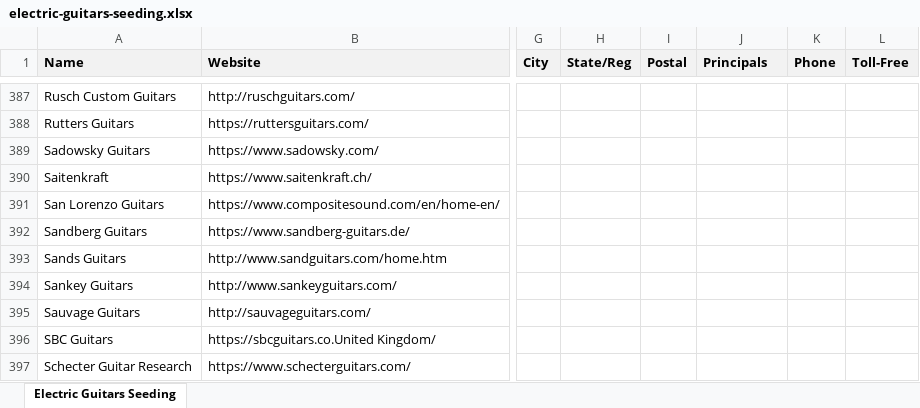
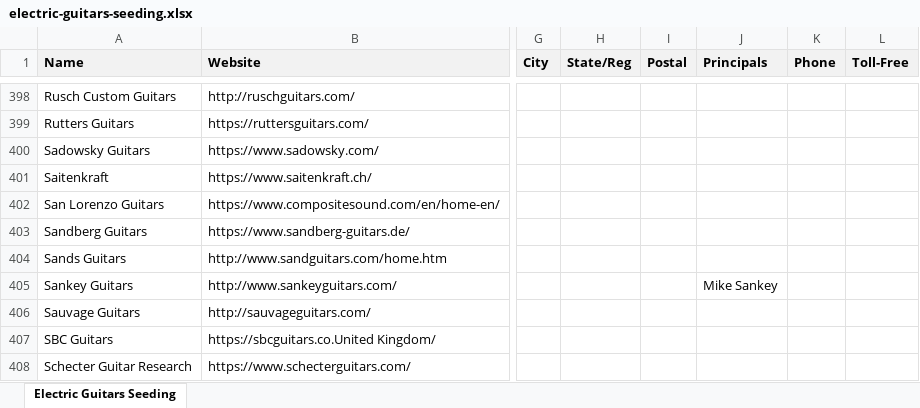
Before and after one commit to Dan-Raymond-Code/fremi-explorer2, an Excel workbook: seeding/electric-guitars-seeding.xlsx, sheet Electric Guitars Seeding, drawn as a sheet; only a part is shown, gaps mark what is left out; values as stored, in another font and other column widths than the file's, no borders; addresses are those after the commit; the diff covers the shown part only; the diff names each change by its address in the sheet, - before the commit and + after, or states it on an @@ line.

```diff
--- a/seeding/electric-guitars-seeding.xlsx (sheet Electric Guitars Seeding)
+++ b/seeding/electric-guitars-seeding.xlsx (sheet Electric Guitars Seeding)
-J405 (Principals): (empty)
+J405 (Principals): Mike Sankey
```
Also changed, not shown: 15 added rows and 6 edited cells elsewhere in this sheet, seeding/subcategories-features-seeding.xlsx, 9 other files.
